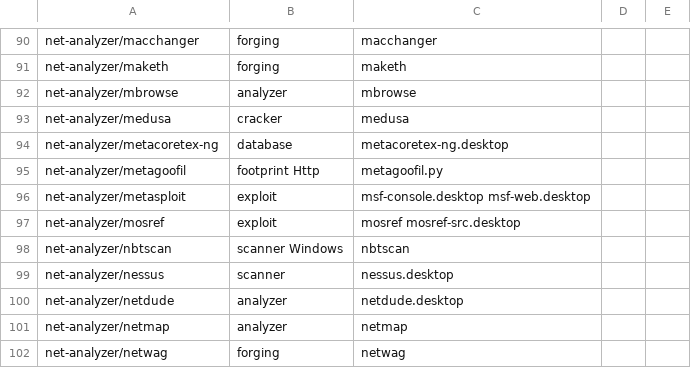
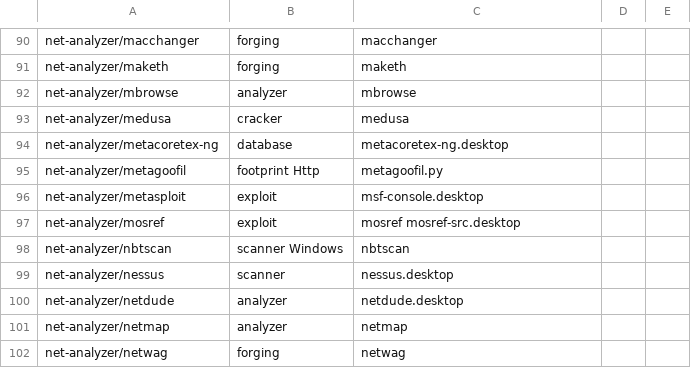
Before and after one commit to svn2github/pentoo, a CSV file: genmenu/trunk/src/share/genmenu/db.csv, drawn as a sheet; only a part is shown, gaps mark what is left out; the diff names each change by its address in the sheet, - before the commit and + after, or states it on an @@ line.

Commit message:
genmenu: random various fixes and improvments. A regular account support added.
git-svn-id: http://pentoo.googlecode.com/svn@3603 04556701-5d27-2e10-b29c-201e0903c0fa

```diff
--- a/genmenu/trunk/src/share/genmenu/db.csv
+++ b/genmenu/trunk/src/share/genmenu/db.csv
-C96: msf-console.desktop msf-web.desktop
+C96: msf-console.desktop
```
Also changed, not shown: 7 other files.
